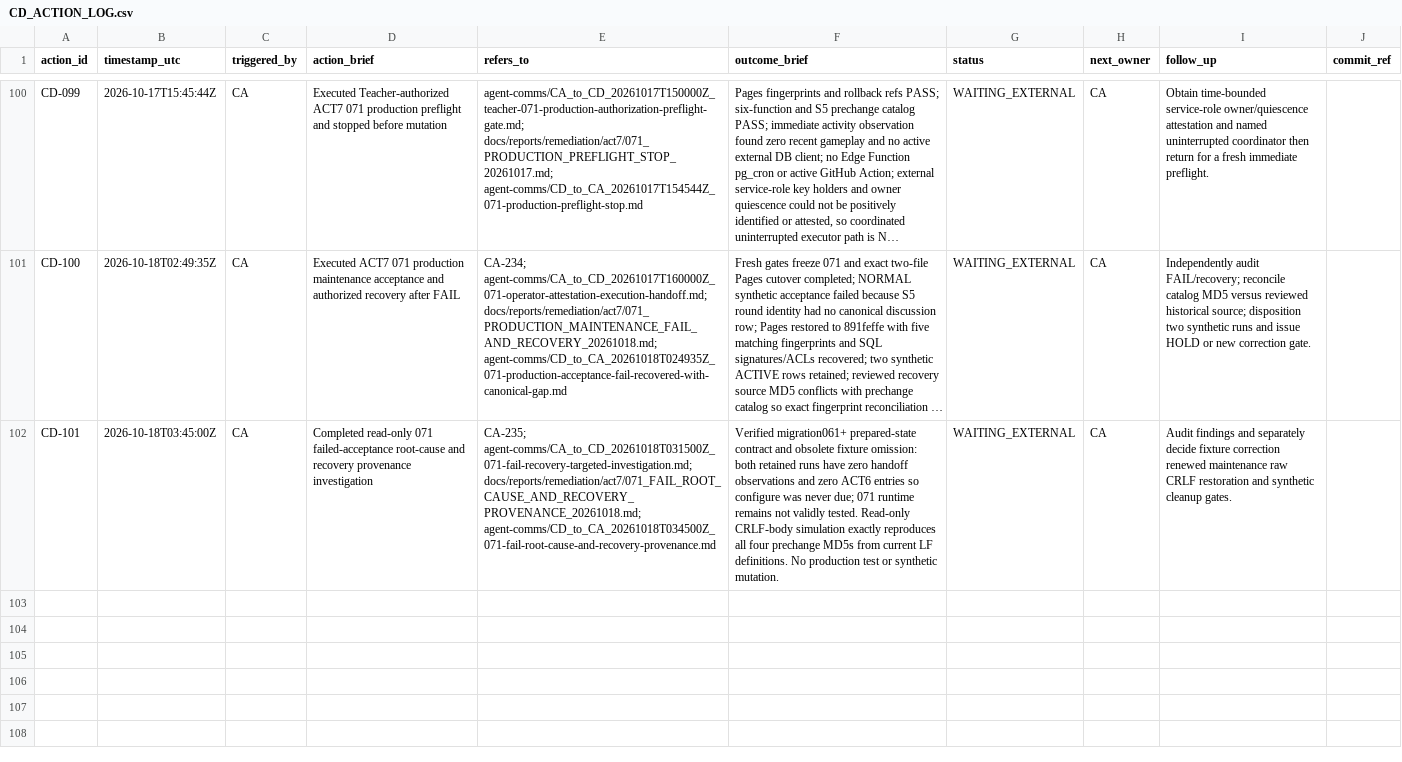
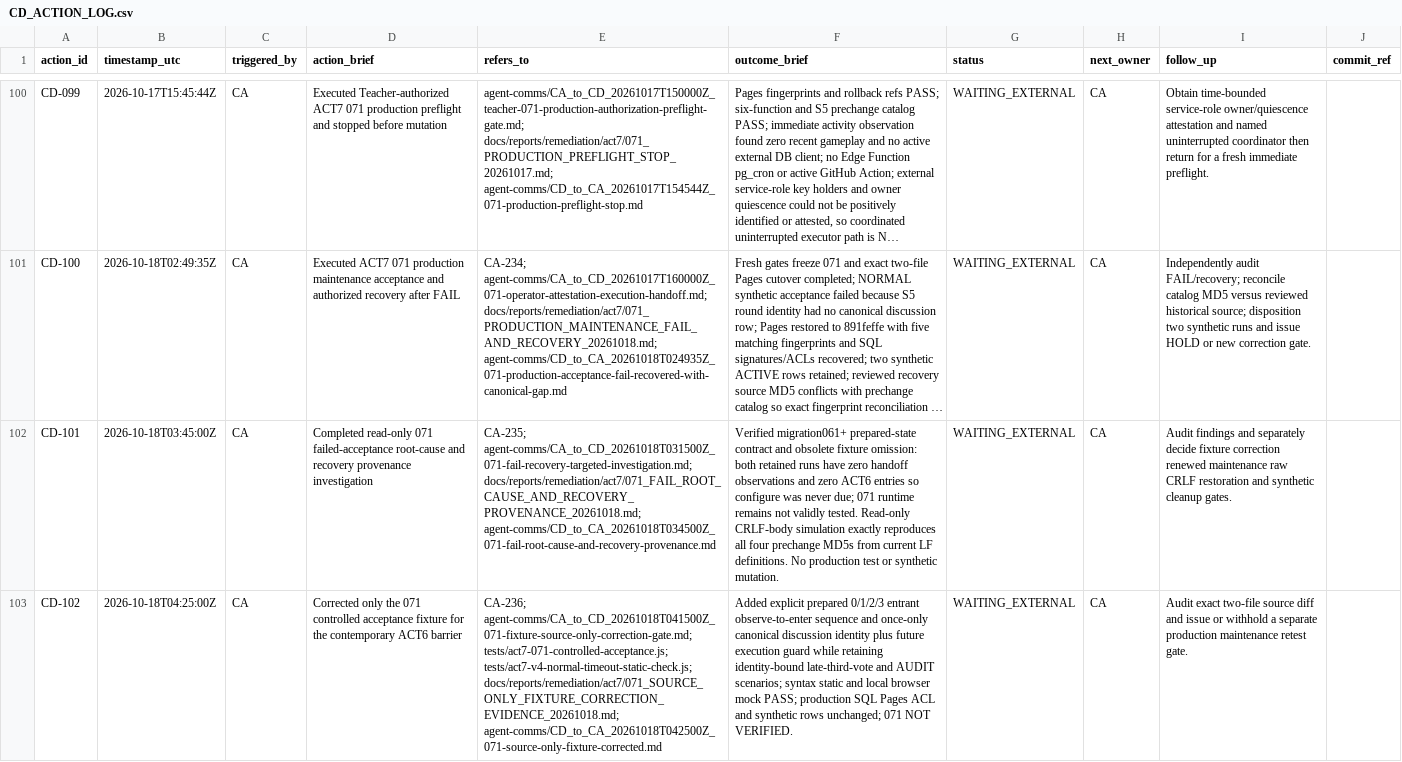
Before and after one commit to meifeng202309-commits/GAL-Escape-Castle, a CSV file: docs/logs/CD_ACTION_LOG.csv, drawn as a sheet; only a part is shown, gaps mark what is left out; long unchanged cells end in …; the diff names each change by its address in the sheet, - before the commit and + after, or states it on an @@ line.

Commit message:
test: correct 071 ACT6 acceptance barrier

```diff
--- a/docs/logs/CD_ACTION_LOG.csv
+++ b/docs/logs/CD_ACTION_LOG.csv
+row 103: CD-102 | 2026-10-18T04:25:00Z | CA | Corrected only the 071 controlled acceptance fixture for the contemporary ACT6 barrier | CA-236; agent-comms/CA_to_CD_20261018T041500Z_071-fixture-source-only-correction-gate.md; tests/act7-071-controlled-acceptance.js; tests/act7-v4-normal-timeout-static-check.js; docs/reports/remediation/act7/071_SOURCE_ONLY_FIXTURE_CORRECTION_EVIDENCE_20261018.md; agent-comms/CD_to_CA_20261018T042500Z_071-source-only-fixture-corrected.md | Added explicit prepared 0/1/2/3 entrant observe-to-enter sequence and once-only canonical discussion identity plus future execution guard while retaining identity-bound late-third-vote and AUDIT scenarios; syntax static and local browser mock PASS; production SQL Pages ACL and synthetic rows unchanged; 071 NOT VERIFIED. | WAITING_EXTERNAL | CA | Audit exact two-file source diff and issue or withhold a separate production maintenance retest gate.
```
Also changed, not shown: 4 other files.
